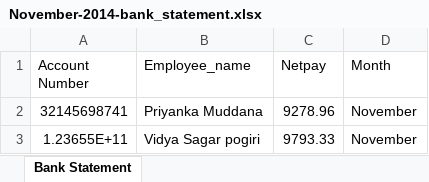
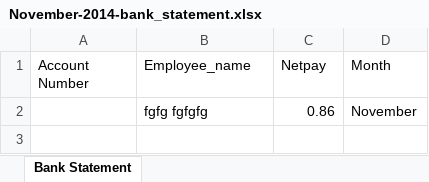
Before and after one commit to vidyasagarpogiri/HRMS, an Excel workbook: public/November-2014-bank_statement.xlsx, sheet Bank Statement, drawn as a sheet; values as stored, in another font and other column widths than the file's, no borders; removed rows and columns are numbered as before the commit, all else as after; the diff names each change by its address in the sheet, - before the commit and + after, or states it on an @@ line.

```diff
--- a/public/November-2014-bank_statement.xlsx (sheet Bank Statement)
+++ b/public/November-2014-bank_statement.xlsx (sheet Bank Statement)
-row 2: 32145698741 | Priyanka Muddana | 9278.96 | November
-row 3: 1.23655E+11 | Vidya Sagar pogiri | 9793.33 | November
+row 2:  | fgfg fgfgfg | 0.86 | November
```
Also changed, not shown: public/Payroll/November-2014-payslips.xlsx, 2 other files.
